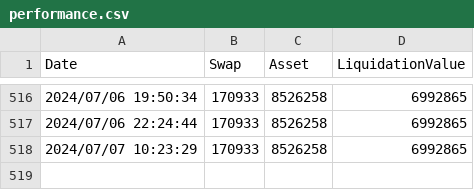
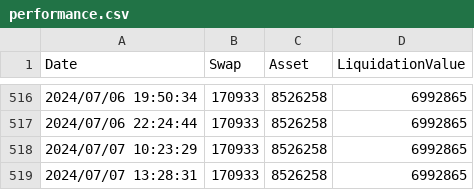
Before and after one commit to dakimura/akkieinvestvis, a CSV file: data/performance.csv, drawn as a sheet; only a part is shown, gaps mark what is left out; the diff names each change by its address in the sheet, - before the commit and + after, or states it on an @@ line.

Commit message:
latest data

```diff
--- a/data/performance.csv
+++ b/data/performance.csv
+row 519: 2024/07/07 13:28:31 | 170933 | 8526258 | 6992865
```
